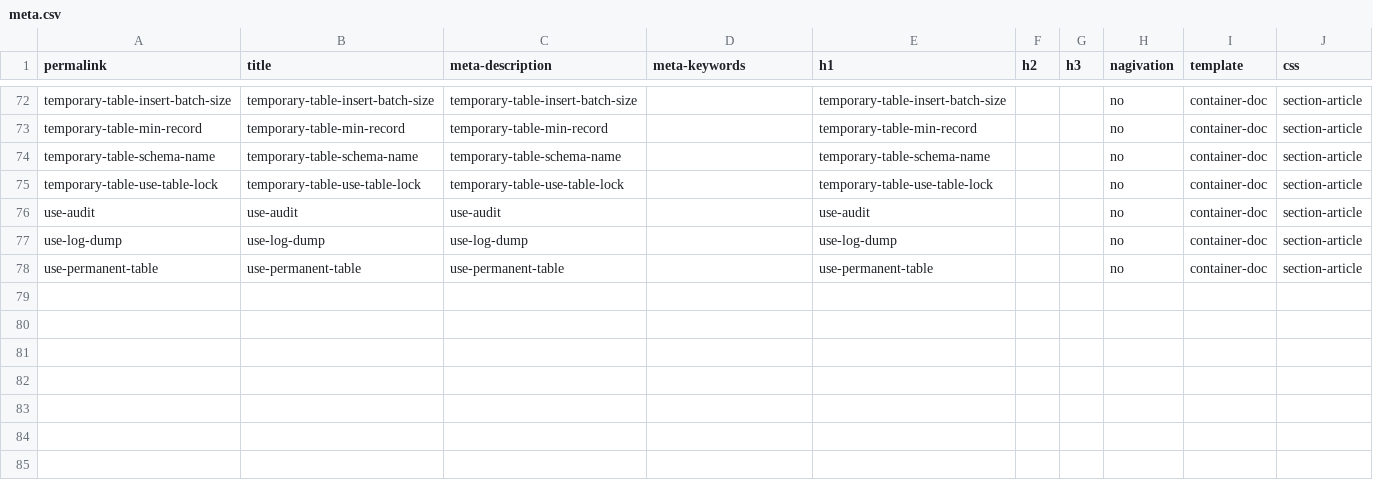
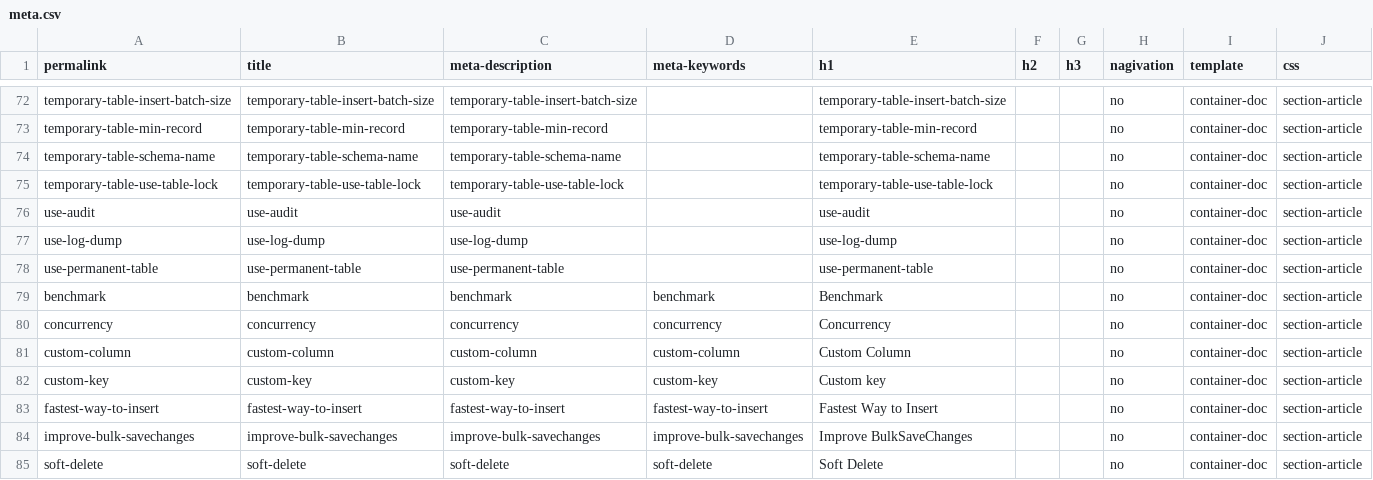
Before and after one commit to zzzprojects/EntityFramework-Extensions, a CSV file: docs/_data/meta.csv, drawn as a sheet; only a part is shown, gaps mark what is left out.

```diff
--- a/docs/_data/meta.csv
+++ b/docs/_data/meta.csv
@@ -78 +78,8 @@ use-log-dump,use-log-dump,use-log-dump,,use-log-dump,,,no,container-doc,section-
 use-permanent-table,use-permanent-table,use-permanent-table,,use-permanent-table,,,no,container-doc,section-article
+benchmark,benchmark,benchmark,benchmark,Benchmark,,,no,container-doc,section-article
+concurrency,concurrency,concurrency,concurrency,Concurrency,,,no,container-doc,section-article
+custom-column,custom-column,custom-column,custom-column,Custom Column,,,no,container-doc,section-article
+custom-key,custom-key,custom-key,custom-key,Custom key,,,no,container-doc,section-article
+fastest-way-to-insert,fastest-way-to-insert,fastest-way-to-insert,fastest-way-to-insert,Fastest Way to Insert,,,no,container-doc,section-article
+improve-bulk-savechanges,improve-bulk-savechanges,improve-bulk-savechanges,improve-bulk-savechanges,Improve BulkSaveChanges,,,no,container-doc,section-article
+soft-delete,soft-delete,soft-delete,soft-delete,Soft Delete,,,no,container-doc,section-article
```
Also changed, not shown: 7 other files.
